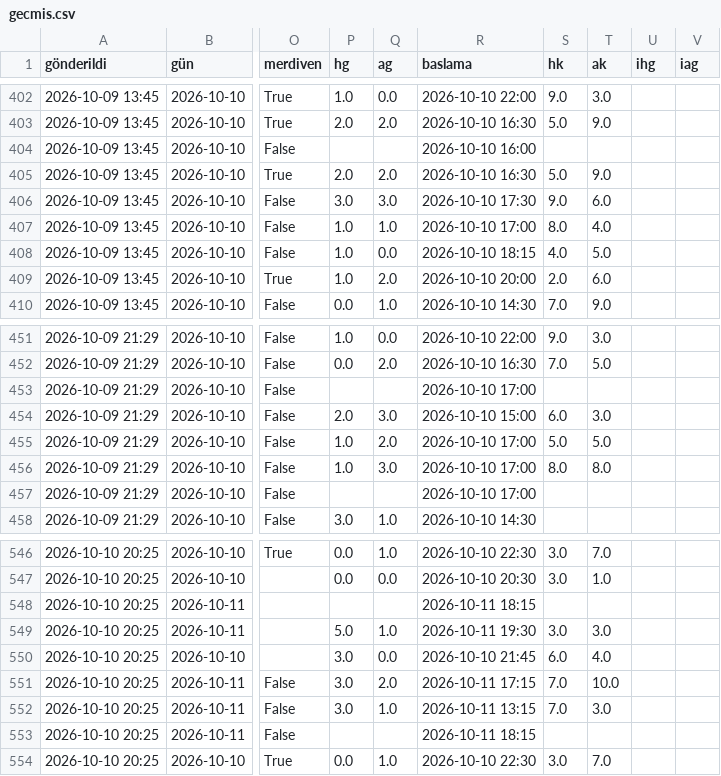
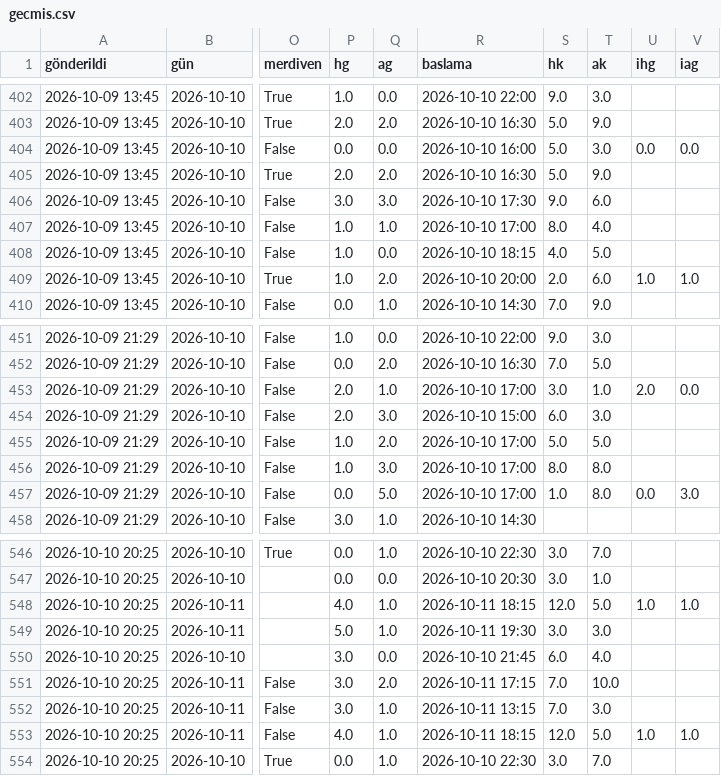
Before and after one commit to Armann13/valuebet, a CSV file: tavsiyeler/gecmis.csv, drawn as a sheet; only a part is shown, gaps mark what is left out; the diff covers the shown part only; the diff names each change by its address in the sheet, - before the commit and + after, or states it on an @@ line.

```diff
--- a/tavsiyeler/gecmis.csv
+++ b/tavsiyeler/gecmis.csv
-P404 (hg): (empty)
+P404 (hg): 0.0
-Q404 (ag): (empty)
+Q404 (ag): 0.0
-S404 (hk): (empty)
+S404 (hk): 5.0
-T404 (ak): (empty)
+T404 (ak): 3.0
-U404 (ihg): (empty)
+U404 (ihg): 0.0
-V404 (iag): (empty)
+V404 (iag): 0.0
-U409 (ihg): (empty)
+U409 (ihg): 1.0
-V409 (iag): (empty)
+V409 (iag): 1.0
-P453 (hg): (empty)
+P453 (hg): 2.0
-Q453 (ag): (empty)
+Q453 (ag): 1.0
-S453 (hk): (empty)
+S453 (hk): 3.0
-T453 (ak): (empty)
+T453 (ak): 1.0
-U453 (ihg): (empty)
+U453 (ihg): 2.0
-V453 (iag): (empty)
+V453 (iag): 0.0
-P457 (hg): (empty)
+P457 (hg): 0.0
-Q457 (ag): (empty)
+Q457 (ag): 5.0
-S457 (hk): (empty)
+S457 (hk): 1.0
-T457 (ak): (empty)
+T457 (ak): 8.0
-U457 (ihg): (empty)
+U457 (ihg): 0.0
-V457 (iag): (empty)
+V457 (iag): 3.0
-P548 (hg): (empty)
+P548 (hg): 4.0
-Q548 (ag): (empty)
+Q548 (ag): 1.0
-S548 (hk): (empty)
+S548 (hk): 12.0
-T548 (ak): (empty)
+T548 (ak): 5.0
-U548 (ihg): (empty)
+U548 (ihg): 1.0
-V548 (iag): (empty)
+V548 (iag): 1.0
-P553 (hg): (empty)
+P553 (hg): 4.0
-Q553 (ag): (empty)
+Q553 (ag): 1.0
-S553 (hk): (empty)
+S553 (hk): 12.0
-T553 (ak): (empty)
+T553 (ak): 5.0
-U553 (ihg): (empty)
+U553 (ihg): 1.0
-V553 (iag): (empty)
+V553 (iag): 1.0
```
Also changed, not shown: 164 edited cells elsewhere in this file, data/raw/kulup/espn.csv, data/raw/milli/espn.csv, 14 other files.
